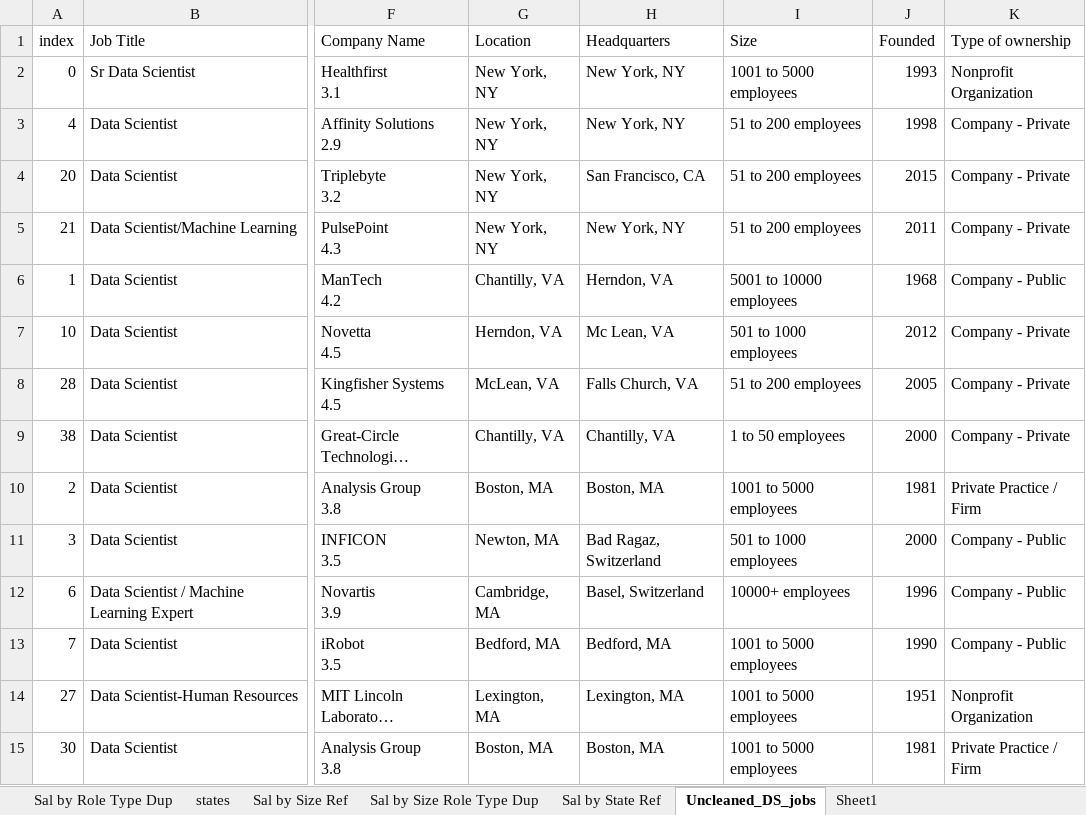
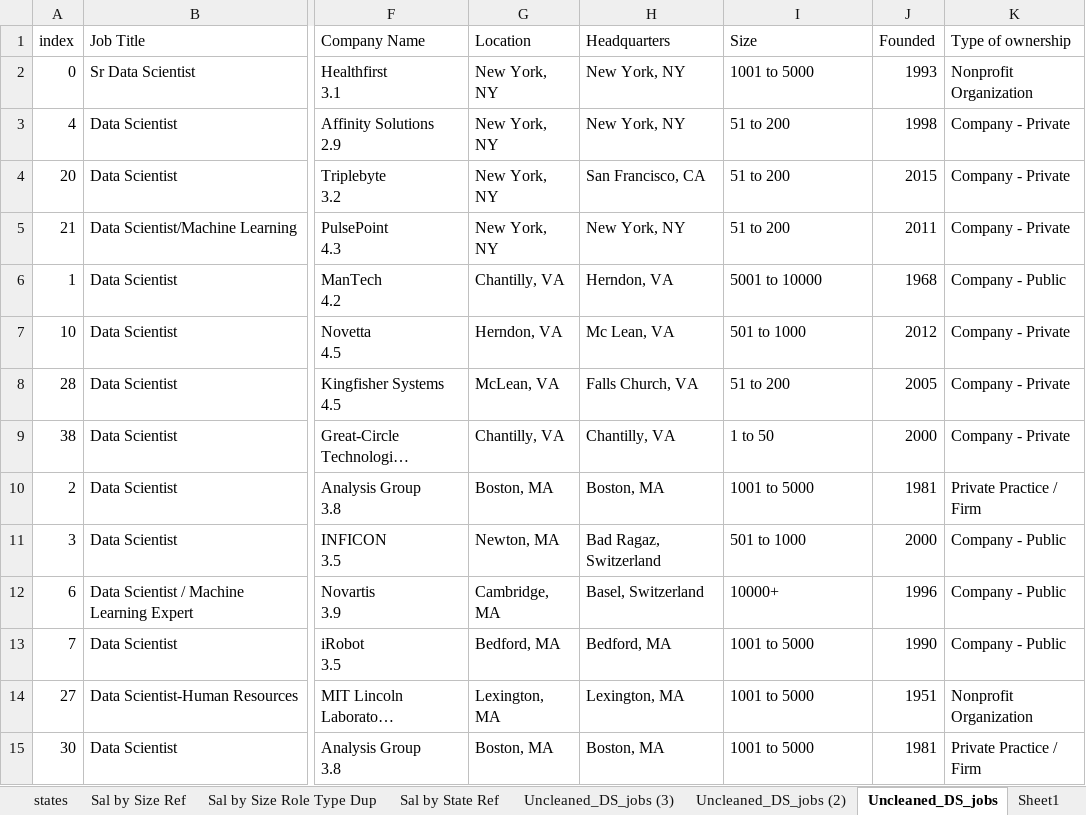
Before and after one commit to TienNguyen93/excel-project, an Excel workbook: ds-jobs-power-query/cleaned_DS.xlsx, sheet Uncleaned_DS_jobs, drawn as a sheet; only a part is shown, gaps mark what is left out; long unchanged cells end in …; values as stored, in another font and other column widths than the file's, no borders; table styles not drawn; the diff covers the shown part only; the diff names each change by its address in the sheet, - before the commit and + after, or states it on an @@ line.

```diff
--- a/ds-jobs-power-query/cleaned_DS.xlsx (sheet Uncleaned_DS_jobs)
+++ b/ds-jobs-power-query/cleaned_DS.xlsx (sheet Uncleaned_DS_jobs)
+sheet tab: Uncleaned_DS_jobs (3)
+sheet tab: Uncleaned_DS_jobs (2)
-I2 (Size): 1001 to 5000 employees
+I2 (Size): 1001 to 5000
-I3:I5 (Size): 51 to 200 employees
+I3:I5 (Size): 51 to 200
-I6 (Size): 5001 to 10000 employees
+I6 (Size): 5001 to 10000
-I7 (Size): 501 to 1000 employees
+I7 (Size): 501 to 1000
-I8 (Size): 51 to 200 employees
+I8 (Size): 51 to 200
-I9 (Size): 1 to 50 employees
+I9 (Size): 1 to 50
-I10 (Size): 1001 to 5000 employees
+I10 (Size): 1001 to 5000
-I11 (Size): 501 to 1000 employees
+I11 (Size): 501 to 1000
-I12 (Size): 10000+ employees
+I12 (Size): 10000+
-I13:I15 (Size): 1001 to 5000 employees
+I13:I15 (Size): 1001 to 5000
```
Also changed, not shown: 597 edited cells elsewhere in this sheet, 2 other files.
